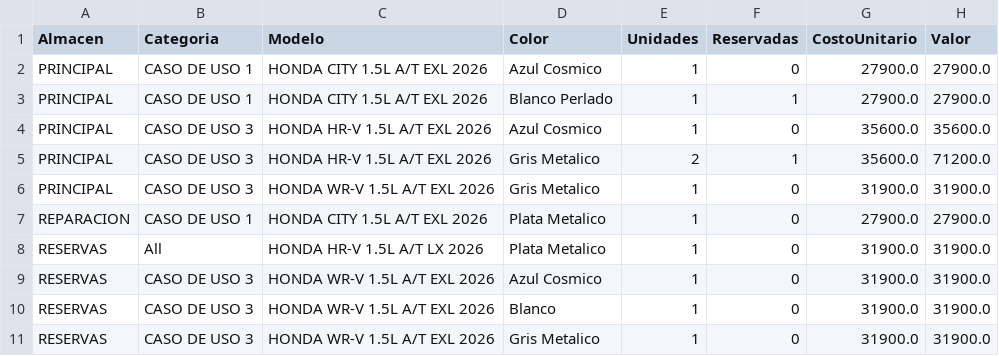
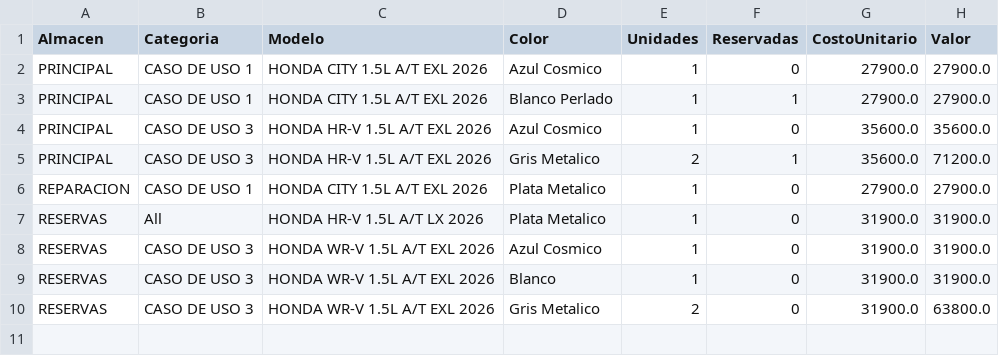
Before and after one commit to latinbienti-sys/inventariohonda, a CSV file: Inventario_Carros_Honda_Resumen.csv, drawn as a sheet.

Commit message:
Actualizacion automatica del inventario (2026-09-24 20:00 UTC)

```diff
--- a/Inventario_Carros_Honda_Resumen.csv
+++ b/Inventario_Carros_Honda_Resumen.csv
@@ -5,3 +5,2 @@ PRINCIPAL;CASO DE USO 3;HONDA HR-V 1.5L A/T EXL 2026;Azul Cosmico;1;0;35600.0;35
 PRINCIPAL;CASO DE USO 3;HONDA HR-V 1.5L A/T EXL 2026;Gris Metalico;2;1;35600.0;71200.0
-PRINCIPAL;CASO DE USO 3;HONDA WR-V 1.5L A/T EXL 2026;Gris Metalico;1;0;31900.0;31900.0
 REPARACION;CASO DE USO 1;HONDA CITY 1.5L A/T EXL 2026;Plata Metalico;1;0;27900.0;27900.0
@@ -10,2 +9,2 @@ RESERVAS;CASO DE USO 3;HONDA WR-V 1.5L A/T EXL 2026;Azul Cosmico;1;0;31900.0;319
 RESERVAS;CASO DE USO 3;HONDA WR-V 1.5L A/T EXL 2026;Blanco;1;0;31900.0;31900.0
-RESERVAS;CASO DE USO 3;HONDA WR-V 1.5L A/T EXL 2026;Gris Metalico;1;0;31900.0;31900.0
+RESERVAS;CASO DE USO 3;HONDA WR-V 1.5L A/T EXL 2026;Gris Metalico;2;0;31900.0;63800.0
```
Also changed, not shown: Inventario_Carros_Honda_Detalle.csv, 2 other files.
